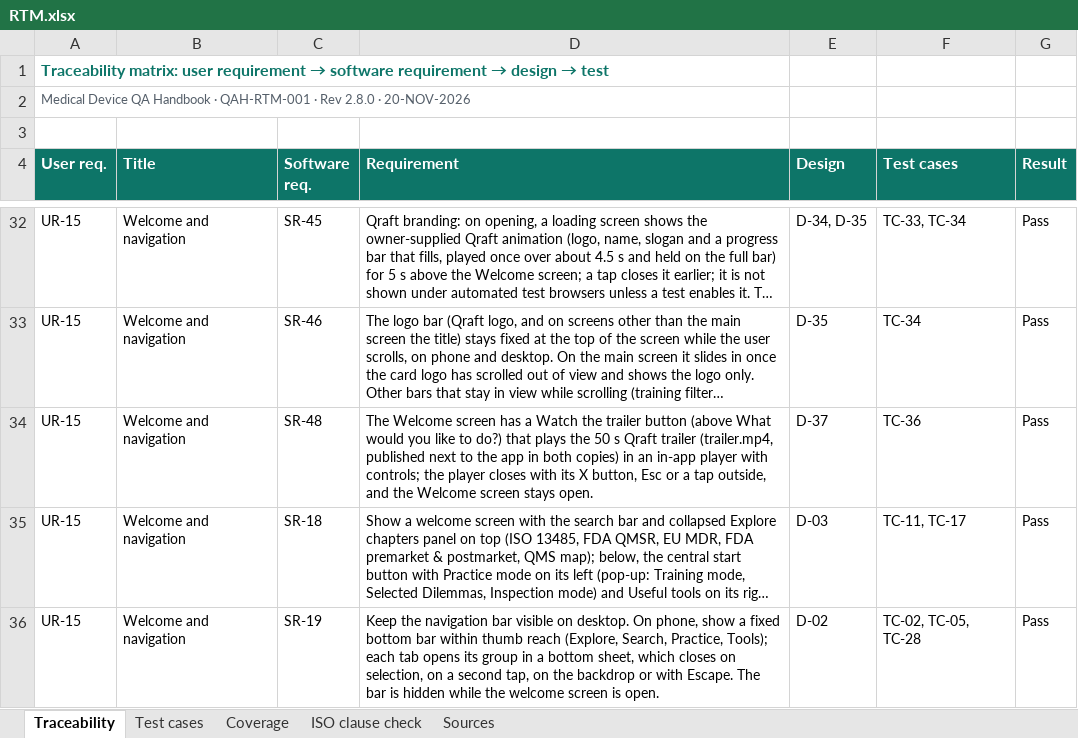
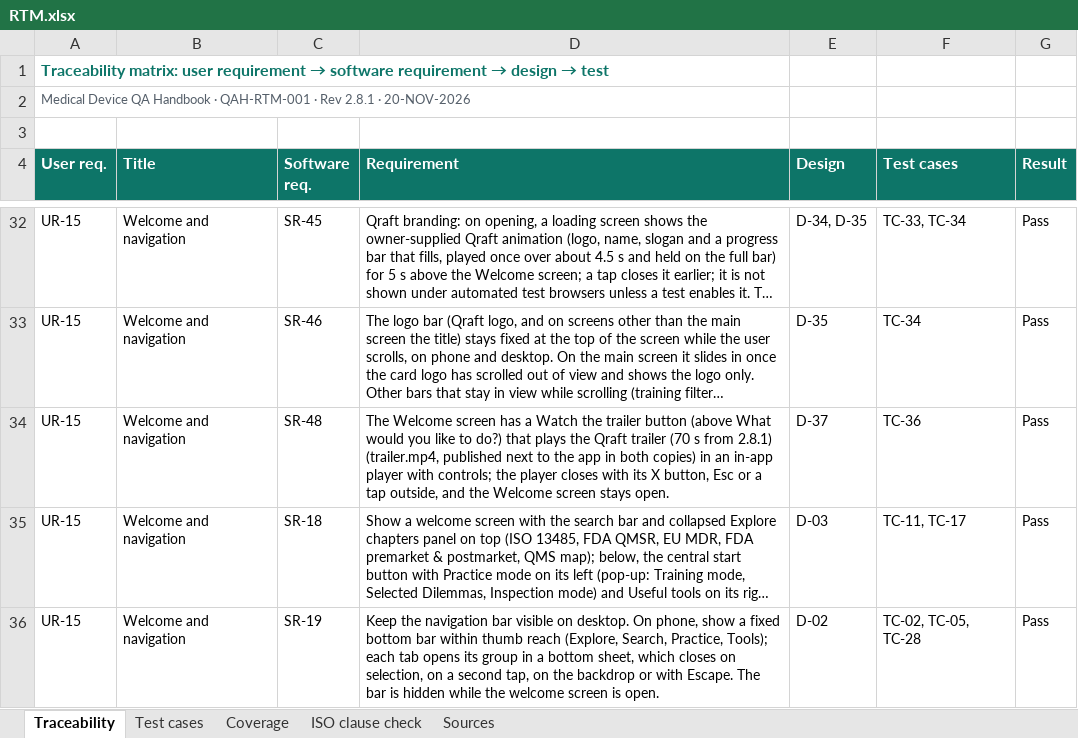
Before and after one commit to artisseri12asaf/qms-refresher, an Excel workbook: vv/RTM.xlsx, sheet Traceability, drawn as a sheet; only a part is shown, gaps mark what is left out; long unchanged cells end in …; values as stored, in another font and other column widths than the file's, no borders; the diff names each change by its address in the sheet, - before the commit and + after, or states it on an @@ line.

```diff
--- a/vv/RTM.xlsx (sheet Traceability)
+++ b/vv/RTM.xlsx (sheet Traceability)
-A2 (User req.): …· Rev 2.8.0 · 20-NOV-2026
+A2 (User req.): …· Rev 2.8.1 · 20-NOV-2026
-D34 (Requirement): …plays the 50 s Qraft trailer (trailer.mp4, published…
+D34 (Requirement): …plays the Qraft trailer (70 s from 2.8.1) (trailer.mp4, published…
```
Also changed, not shown: sheet Test cases, sheet Coverage, sheet Sources, sheet ISO clause check, 16 other files.
